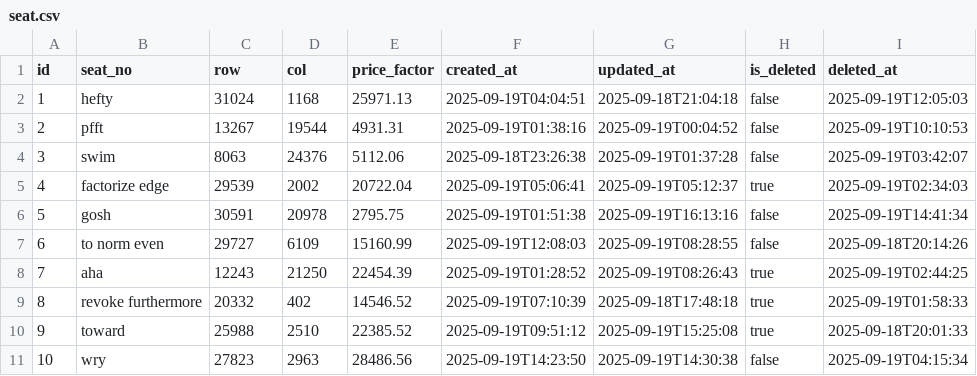
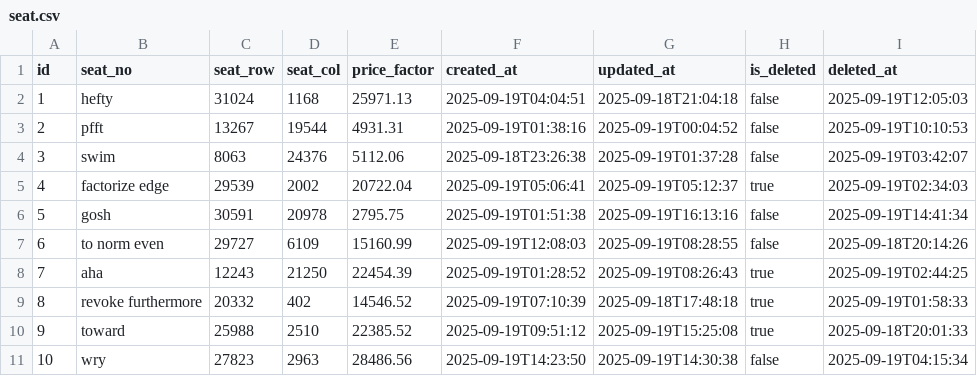
Before and after one commit to LeTrungMiniuh/ms_route, a CSV file: src/main/resources/config/liquibase/fake-data/seat.csv, drawn as a sheet; only a part is shown; the diff names each change by its address in the sheet, - before the commit and + after, or states it on an @@ line.

Commit message:
Rename 'row' and 'col' columns to 'seat_row' and 'seat_col' in Seat entity and related files

```diff
--- a/src/main/resources/config/liquibase/fake-data/seat.csv
+++ b/src/main/resources/config/liquibase/fake-data/seat.csv
-C1: row
+C1: seat_row
-D1: col
+D1: seat_col
```
Also changed, not shown: 2 other files.
